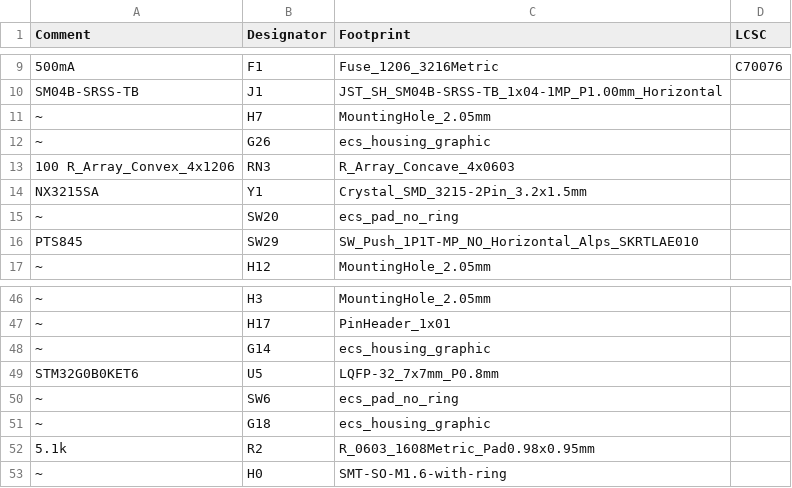
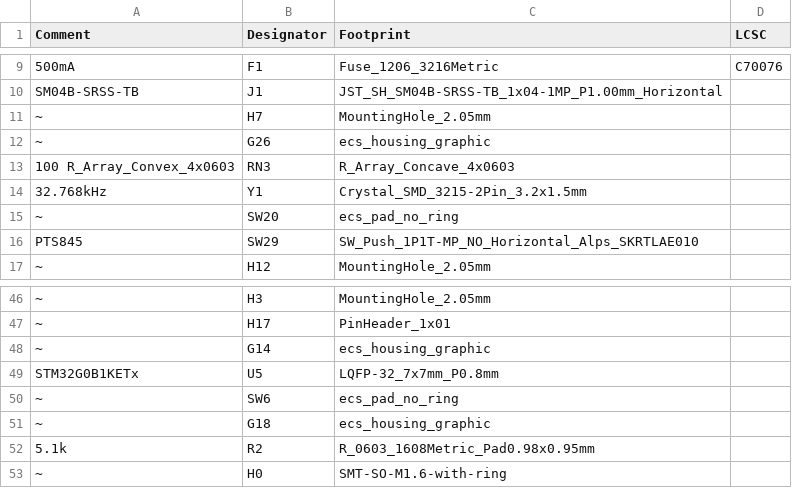
Before and after one commit to daehyeok/Corne_EEC, a CSV file: production_files/BOM-keyboard_right.csv (was hardware/pcb/keyboard/production_files/BOM-keyboard_right.csv), drawn as a sheet; only a part is shown, gaps mark what is left out; the diff names each change by its address in the sheet, - before the commit and + after, or states it on an @@ line.

Commit message:
Fix capacitor, resistor values

```diff
--- a/hardware/pcb/keyboard/production_files/BOM-keyboard_right.csv
+++ b/production_files/BOM-keyboard_right.csv
-A13 (Comment): 100 R_Array_Convex_4x1206
+A13 (Comment): 100 R_Array_Convex_4x0603
-A14 (Comment): NX3215SA
+A14 (Comment): 32.768kHz
-A49 (Comment): STM32G0B0KET6
+A49 (Comment): STM32G0B1KETx
```
Also changed, not shown: production_files/CPL-keyboard_right.csv, 15 other files.
